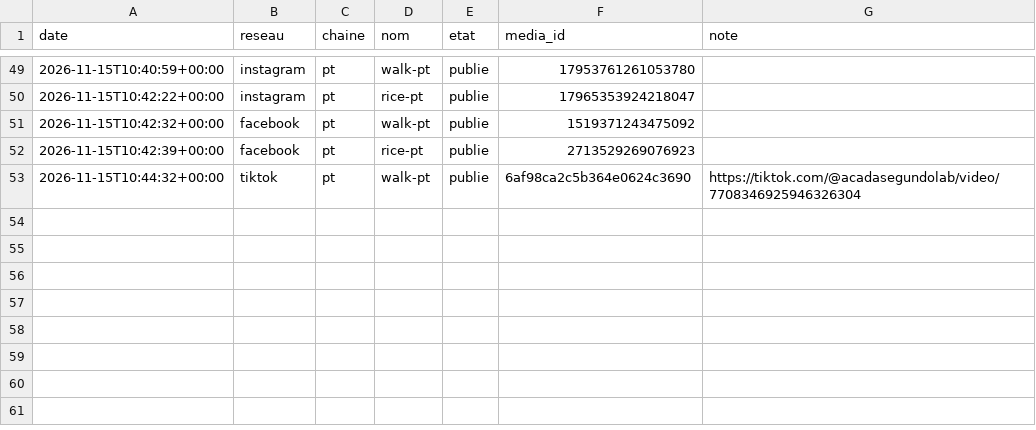
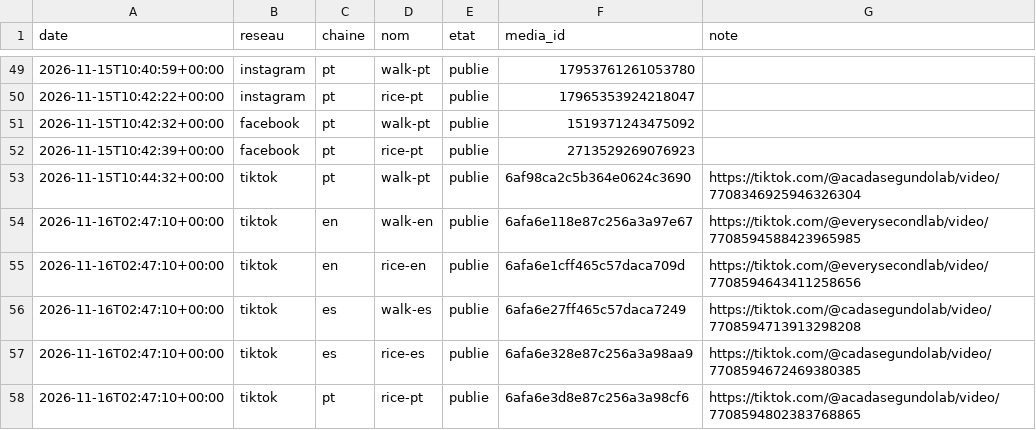
Before and after one commit to sueurhocqjules-droid/agence, a CSV file: registre/diffusions.csv, drawn as a sheet; only a part is shown, gaps mark what is left out; the diff names each change by its address in the sheet, - before the commit and + after, or states it on an @@ line.

```diff
--- a/registre/diffusions.csv
+++ b/registre/diffusions.csv
+row 54: 2026-11-16T02:47:10+00:00 | tiktok | en | walk-en | publie | 6afa6e118e87c256a3a97e67 | https://tiktok.com/@everysecondlab/video/7708594588423965985
+row 55: 2026-11-16T02:47:10+00:00 | tiktok | en | rice-en | publie | 6afa6e1cff465c57daca709d | https://tiktok.com/@everysecondlab/video/7708594643411258656
+row 56: 2026-11-16T02:47:10+00:00 | tiktok | es | walk-es | publie | 6afa6e27ff465c57daca7249 | https://tiktok.com/@cadasegundolab/video/7708594713913298208
+row 57: 2026-11-16T02:47:10+00:00 | tiktok | es | rice-es | publie | 6afa6e328e87c256a3a98aa9 | https://tiktok.com/@cadasegundolab/video/7708594672469380385
+row 58: 2026-11-16T02:47:10+00:00 | tiktok | pt | rice-pt | publie | 6afa6e3d8e87c256a3a98cf6 | https://tiktok.com/@acadasegundolab/video/7708594802383768865
```
Also changed, not shown: registre/alertes.csv, registre/couts.csv, 9 other files.
